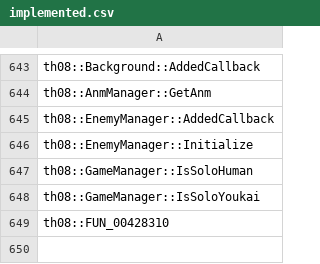
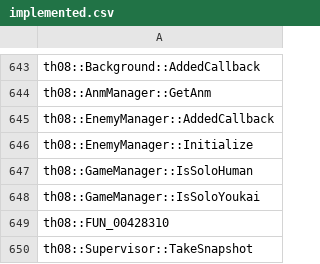
Before and after one commit to N0zoM1z0/th08, a CSV file: config/implemented.csv, drawn as a sheet; only a part is shown, gaps mark what is left out; the diff names each change by its address in the sheet, - before the commit and + after, or states it on an @@ line.

```diff
--- a/config/implemented.csv
+++ b/config/implemented.csv
+row 650: th08::Supervisor::TakeSnapshot
```
Also changed, not shown: config/matches.csv, 5 other files.
